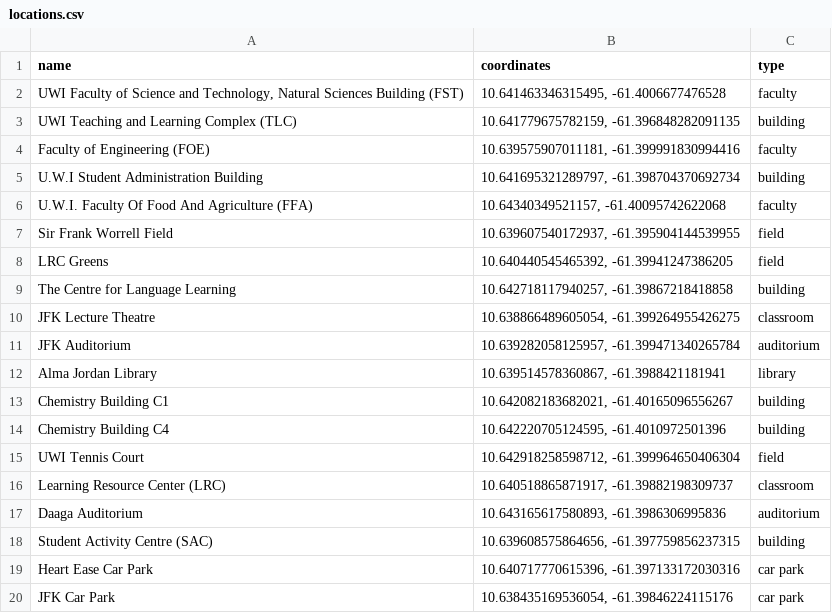
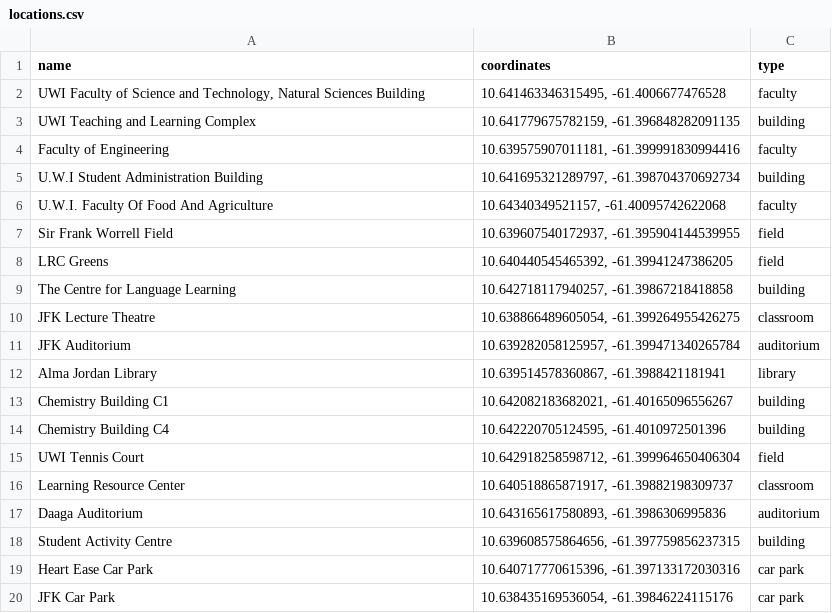
Before and after one commit to devern-DZZC/uwi-map-app, a CSV file: locations.csv, drawn as a sheet.

```diff
--- a/locations.csv
+++ b/locations.csv
@@ -1,7 +1,7 @@
 name,coordinates,type
-"UWI Faculty of Science and Technology, Natural Sciences Building (FST)","10.641463346315495, -61.4006677476528",faculty
-UWI Teaching and Learning Complex (TLC),"10.641779675782159, -61.396848282091135",building
-Faculty of Engineering (FOE),"10.639575907011181, -61.399991830994416",faculty
+"UWI Faculty of Science and Technology, Natural Sciences Building","10.641463346315495, -61.4006677476528",faculty
+UWI Teaching and Learning Complex,"10.641779675782159, -61.396848282091135",building
+Faculty of Engineering,"10.639575907011181, -61.399991830994416",faculty
 U.W.I Student Administration Building,"10.641695321289797, -61.398704370692734",building
-U.W.I. Faculty Of Food And Agriculture (FFA),"10.64340349521157, -61.40095742622068",faculty
+U.W.I. Faculty Of Food And Agriculture,"10.64340349521157, -61.40095742622068",faculty
 Sir Frank Worrell Field,"10.639607540172937, -61.395904144539955",field
@@ -15,5 +15,5 @@ Chemistry Building C4,"10.642220705124595, -61.4010972501396",building
 UWI Tennis Court,"10.642918258598712, -61.399964650406304",field
-Learning Resource Center (LRC),"10.640518865871917, -61.39882198309737",classroom
+Learning Resource Center,"10.640518865871917, -61.39882198309737",classroom
 Daaga Auditorium,"10.643165617580893, -61.3986306995836",auditorium
-Student Activity Centre (SAC),"10.639608575864656, -61.397759856237315",building
+Student Activity Centre,"10.639608575864656, -61.397759856237315",building
 Heart Ease Car Park,"10.640717770615396, -61.397133172030316",car park
```
Also changed, not shown: 2 other files.
